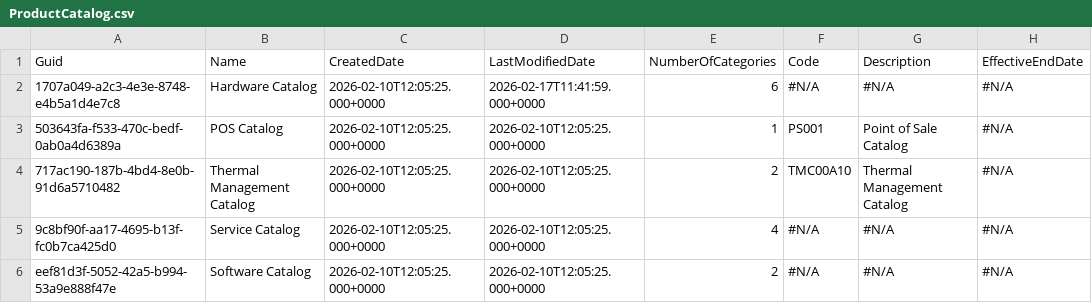
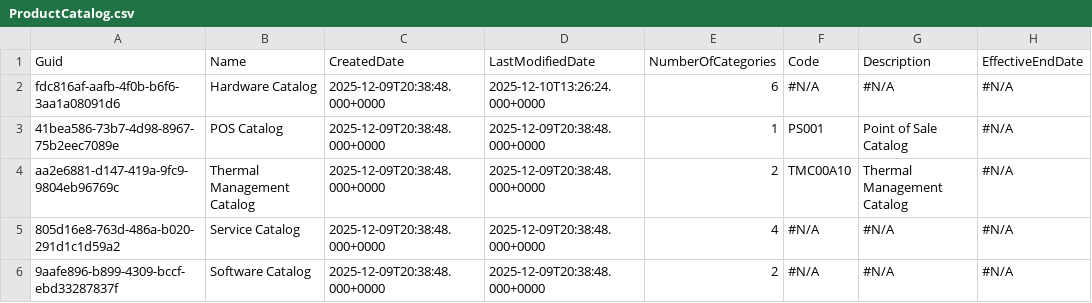
Before and after one commit to rybalkin91prodly/test-sandbox, a CSV file: data/ProductCatalog.csv, drawn as a sheet; only a part is shown; the diff names each change by its address in the sheet, - before the commit and + after, or states it on an @@ line.

Commit message:
add-pcm

```diff
--- a/data/ProductCatalog.csv
+++ b/data/ProductCatalog.csv
-A2 (Guid): 1707a049-a2c3-4e3e-8748-e4b5a1d4e7c8
+A2 (Guid): fdc816af-aafb-4f0b-b6f6-3aa1a08091d6
-C2:C6 (CreatedDate): 2026-02-10T12:05:25.000+0000
+C2:C6 (CreatedDate): 2025-12-09T20:38:48.000+0000
-D2 (LastModifiedDate): 2026-02-17T11:41:59.000+0000
+D2 (LastModifiedDate): 2025-12-10T13:26:24.000+0000
-A3 (Guid): 503643fa-f533-470c-bedf-0ab0a4d6389a
+A3 (Guid): 41bea586-73b7-4d98-8967-75b2eec7089e
-D3:D6 (LastModifiedDate): 2026-02-10T12:05:25.000+0000
+D3:D6 (LastModifiedDate): 2025-12-09T20:38:48.000+0000
-A4 (Guid): 717ac190-187b-4bd4-8e0b-91d6a5710482
+A4 (Guid): aa2e6881-d147-419a-9fc9-9804eb96769c
-A5 (Guid): 9c8bf90f-aa17-4695-b13f-fc0b7ca425d0
+A5 (Guid): 805d16e8-763d-486a-b020-291d1c1d59a2
-A6 (Guid): eef81d3f-5052-42a5-b994-53a9e888f47e
+A6 (Guid): 9aafe896-b899-4309-bccf-ebd33287837f
```
